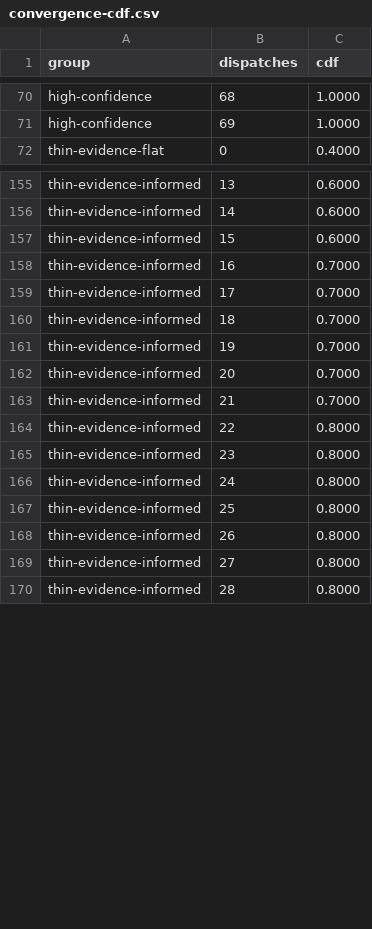
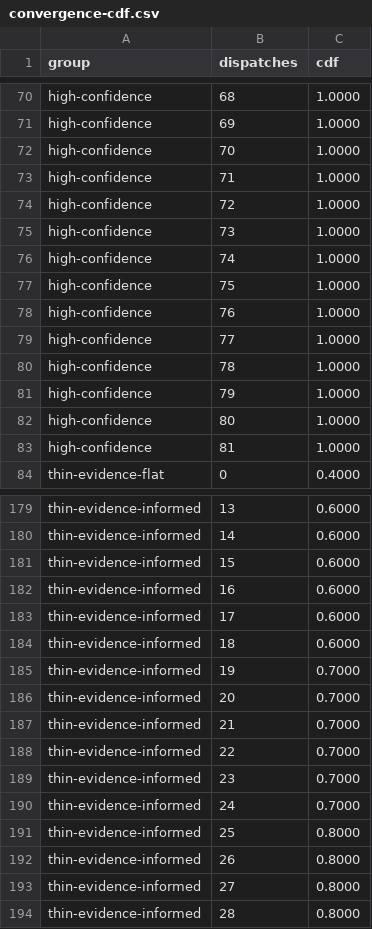
Before and after one commit to jsgerman-oss/research, a CSV file: blackrim-model-advisor-paper/data/aggregated/convergence-cdf.csv, drawn as a sheet; only a part is shown, gaps mark what is left out; the diff covers the shown part only.

```diff
--- a/blackrim-model-advisor-paper/data/aggregated/convergence-cdf.csv
+++ b/blackrim-model-advisor-paper/data/aggregated/convergence-cdf.csv
@@ -71,2 +71,14 @@ high-confidence,68,1.0000
 high-confidence,69,1.0000
+high-confidence,70,1.0000
+high-confidence,71,1.0000
+high-confidence,72,1.0000
+high-confidence,73,1.0000
+high-confidence,74,1.0000
+high-confidence,75,1.0000
+high-confidence,76,1.0000
+high-confidence,77,1.0000
+high-confidence,78,1.0000
+high-confidence,79,1.0000
+high-confidence,80,1.0000
+high-confidence,81,1.0000
 thin-evidence-flat,0,0.4000
@@ -157,5 +181,5 @@ thin-evidence-informed,14,0.6000
 thin-evidence-informed,15,0.6000
-thin-evidence-informed,16,0.7000
-thin-evidence-informed,17,0.7000
-thin-evidence-informed,18,0.7000
+thin-evidence-informed,16,0.6000
+thin-evidence-informed,17,0.6000
+thin-evidence-informed,18,0.6000
 thin-evidence-informed,19,0.7000
@@ -163,5 +187,5 @@ thin-evidence-informed,20,0.7000
 thin-evidence-informed,21,0.7000
-thin-evidence-informed,22,0.8000
-thin-evidence-informed,23,0.8000
-thin-evidence-informed,24,0.8000
+thin-evidence-informed,22,0.7000
+thin-evidence-informed,23,0.7000
+thin-evidence-informed,24,0.7000
 thin-evidence-informed,25,0.8000
```
Also changed, not shown: 24 added rows and 14 edited cells elsewhere in this file, 8 other files.
